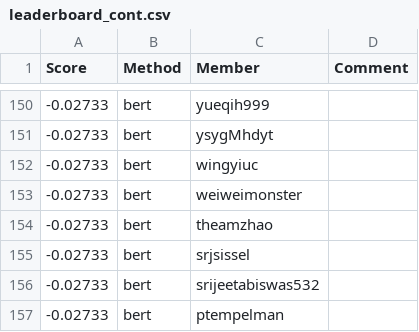
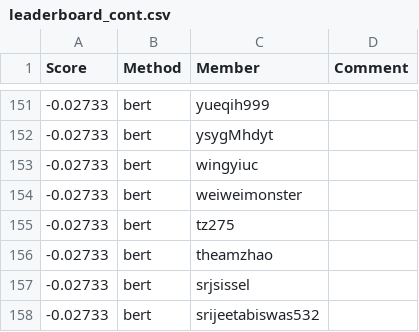
Before and after one commit to cornell-cs5740-sp24/leaderboards, a CSV file: a3/leaderboard_cont.csv, drawn as a sheet; only a part is shown, gaps mark what is left out; the shorter side is filled out with more unchanged rows; the diff covers the shown part only.

```diff
--- a/a3/leaderboard_cont.csv
+++ b/a3/leaderboard_cont.csv
@@ -153,2 +154,3 @@ Score,Method,Member,Comment
 -0.02733,bert,weiweimonster,
+-0.02733,bert,tz275,
 -0.02733,bert,theamzhao,
```
Also changed, not shown: 5 added rows and 2 removed rows elsewhere in this file.
